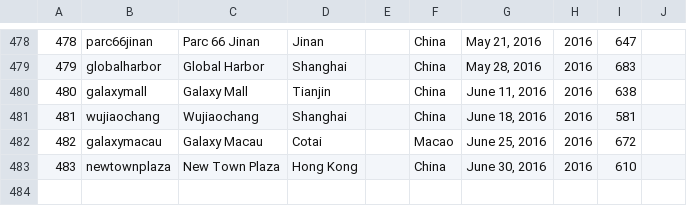
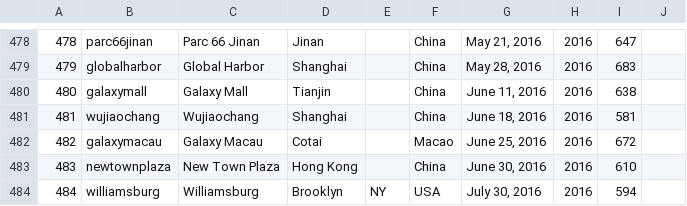
Before and after one commit to thomaspark/applestorefronts, a CSV file: stores.csv, drawn as a sheet; only a part is shown, gaps mark what is left out.

Commit message:
Add williamsburg

```diff
--- a/stores.csv
+++ b/stores.csv
@@ -483 +483,2 @@
 483,newtownplaza,New Town Plaza,Hong Kong,,China,"June 30, 2016",2016,610,
+484,williamsburg,Williamsburg,Brooklyn,NY,USA,"July 30, 2016",2016,594,
```
